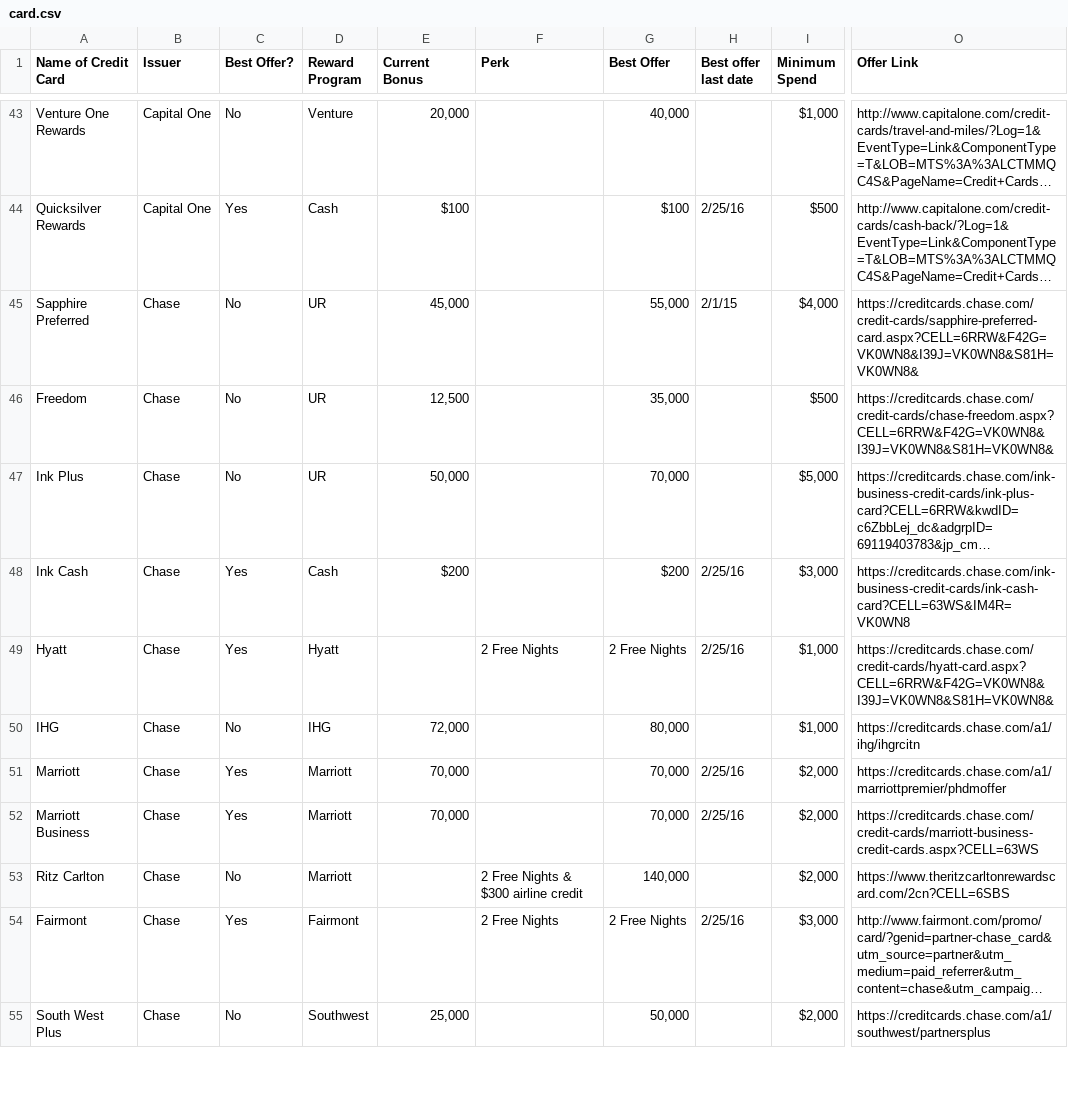
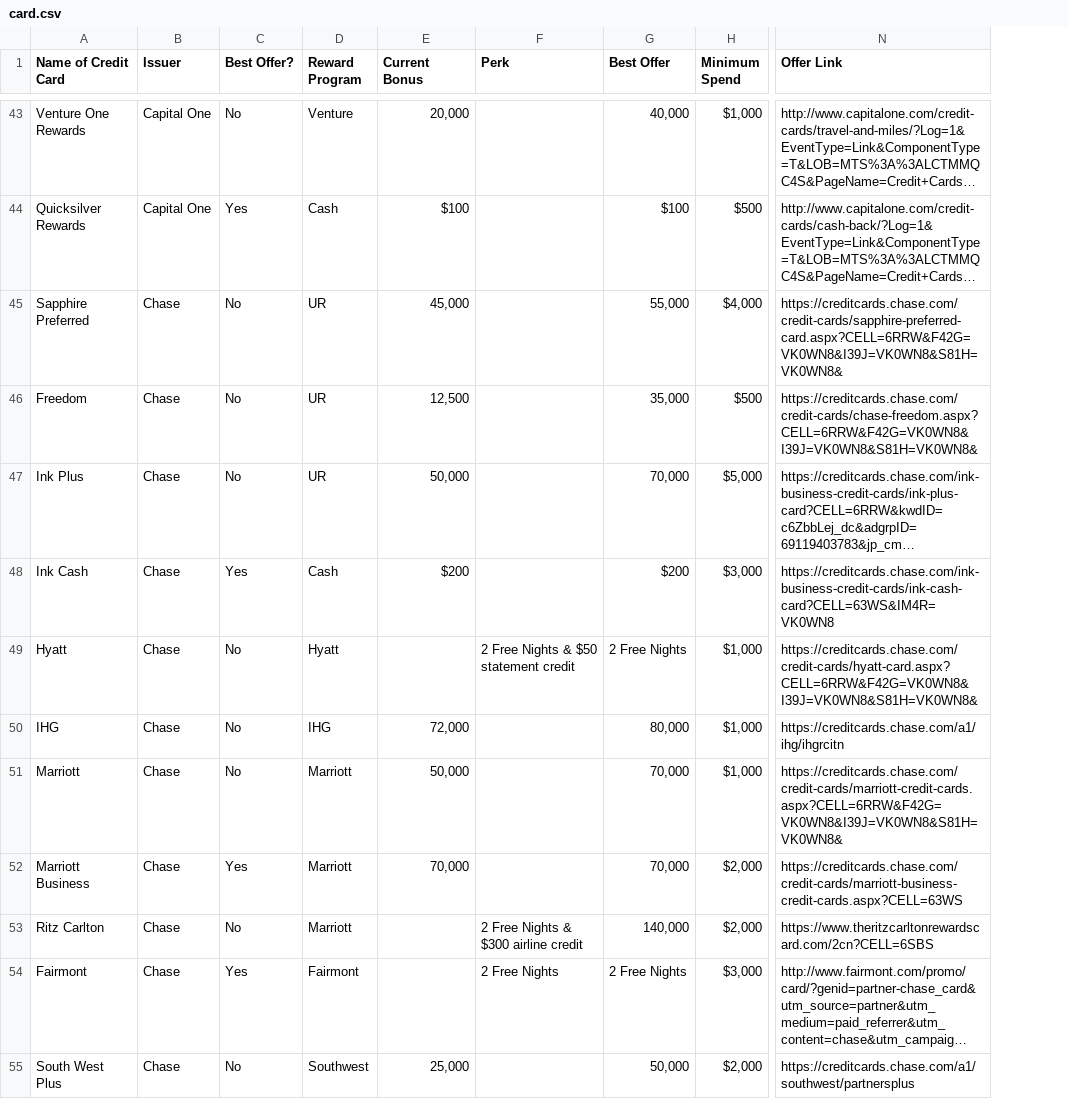
Before and after one commit to bad6e/credit_cards, a CSV file: lib/assets/card.csv, drawn as a sheet; only a part is shown, gaps mark what is left out; long unchanged cells end in …; removed rows and columns are numbered as before the commit, all else as after; the diff covers the shown part only; the diff names each change by its address in the sheet, - before the commit and + after, or states it on an @@ line.

```diff
--- a/lib/assets/card.csv
+++ b/lib/assets/card.csv
-column H (Best offer last date), rows 44-54: 2/25/16 | 2/1/15 |  |  | 2/25/16 | 2/25/16 |  | 2/25/16 | 2/25/16 |  | 2/25/16
-C49 (Best Offer?): Yes
+C49 (Best Offer?): No
-F49 (Perk): 2 Free Nights
+F49 (Perk): 2 Free Nights & $50 statement credit
-C51 (Best Offer?): Yes
+C51 (Best Offer?): No
-E51 (Current Bonus): 70,000
+E51 (Current Bonus): 50,000
-H51 (Minimum Spend): $2,000
+H51 (Minimum Spend): $1,000
-N51 (Offer Link): https://creditcards.chase.com/a1/marriottpremier/phdmoffer
+N51 (Offer Link): https://creditcards.chase.com/credit-cards/marriott-credit-cards.aspx?CELL=6RRW&F42G=VK0WN8&I39J=VK0WN8&S81H=VK0WN8&
```
Also changed, not shown: 1 added row and 35 edited cells elsewhere in this file, 1 other file.
